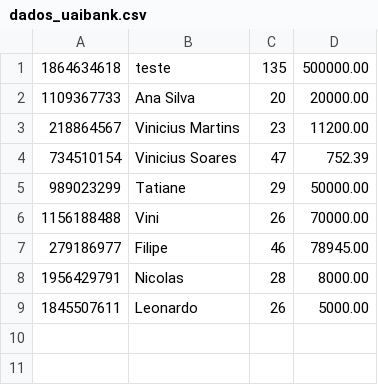
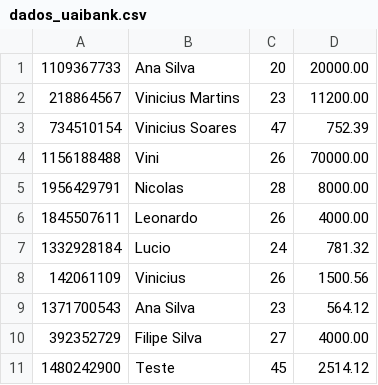
Before and after one commit to viniciussm07/uaibank, a CSV file: dados_uaibank.csv, drawn as a sheet.

```diff
--- a/dados_uaibank.csv
+++ b/dados_uaibank.csv
@@ -1,2 +1 @@
-1864634618,teste,135,500000.00
 1109367733,Ana Silva,20,20000.00
@@ -4,6 +3,9 @@
 734510154,Vinicius Soares,47,752.39
-989023299,Tatiane,29,50000.00
 1156188488,Vini,26,70000.00
-279186977,Filipe,46,78945.00
 1956429791,Nicolas,28,8000.00
-1845507611,Leonardo,26,5000.00
+1845507611,Leonardo,26,4000.00
+1332928184,Lucio,24,781.32
+142061109,Vinicius,26,1500.56
+1371700543,Ana Silva,23,564.12
+392352729,Filipe Silva,27,4000.00
+1480242900,Teste,45,2514.12
```
Also changed, not shown: 2 other files.
